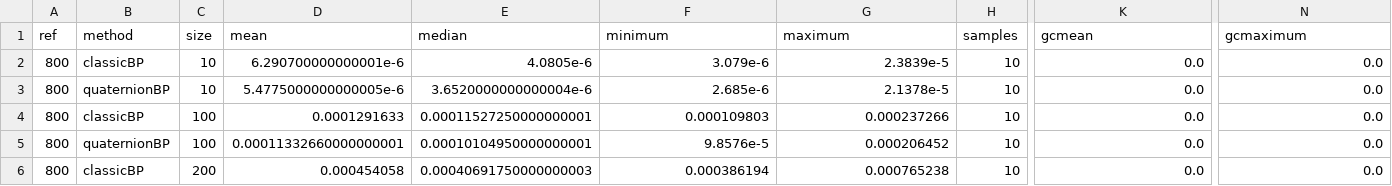
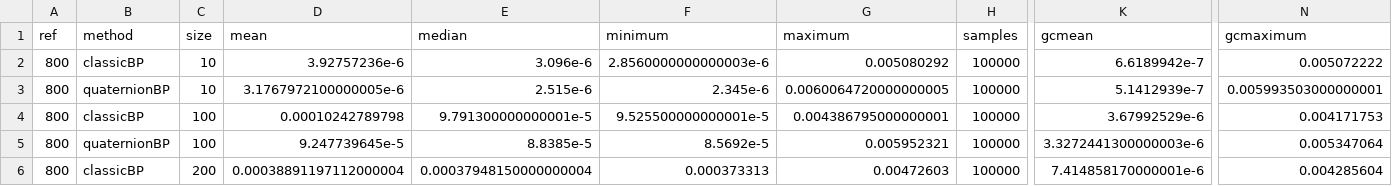
Before and after one commit to evcastelani/MolecularConformation.jl, a CSV file: examples/lavor_instances/results/800.csv, drawn as a sheet; only a part is shown, gaps mark what is left out; the diff covers the shown part only; the diff names each change by its address in the sheet, - before the commit and + after, or states it on an @@ line.

```diff
--- a/examples/lavor_instances/results/800.csv
+++ b/examples/lavor_instances/results/800.csv
-D2 (mean): 6.290700000000001e-6
+D2 (mean): 3.92757236e-6
-E2 (median): 4.0805e-6
+E2 (median): 3.096e-6
-F2 (minimum): 3.079e-6
+F2 (minimum): 2.8560000000000003e-6
-G2 (maximum): 2.3839e-5
+G2 (maximum): 0.005080292
-H2:H6 (samples): 10
+H2:H6 (samples): 100000
-K2 (gcmean): 0.0
+K2 (gcmean): 6.6189942e-7
-N2 (gcmaximum): 0.0
+N2 (gcmaximum): 0.005072222
-D3 (mean): 5.4775000000000005e-6
+D3 (mean): 3.1767972100000005e-6
-E3 (median): 3.6520000000000004e-6
+E3 (median): 2.515e-6
-F3 (minimum): 2.685e-6
+F3 (minimum): 2.345e-6
-G3 (maximum): 2.1378e-5
+G3 (maximum): 0.0060064720000000005
-K3 (gcmean): 0.0
+K3 (gcmean): 5.1412939e-7
-N3 (gcmaximum): 0.0
+N3 (gcmaximum): 0.005993503000000001
-D4 (mean): 0.0001291633
+D4 (mean): 0.00010242789798
-E4 (median): 0.00011527250000000001
+E4 (median): 9.791300000000001e-5
-F4 (minimum): 0.000109803
+F4 (minimum): 9.525500000000001e-5
-G4 (maximum): 0.000237266
+G4 (maximum): 0.004386795000000001
-K4 (gcmean): 0.0
+K4 (gcmean): 3.67992529e-6
-N4 (gcmaximum): 0.0
+N4 (gcmaximum): 0.004171753
-D5 (mean): 0.00011332660000000001
+D5 (mean): 9.247739645e-5
-E5 (median): 0.00010104950000000001
+E5 (median): 8.8385e-5
-F5 (minimum): 9.8576e-5
+F5 (minimum): 8.5692e-5
-G5 (maximum): 0.000206452
+G5 (maximum): 0.005952321
-K5 (gcmean): 0.0
+K5 (gcmean): 3.3272441300000003e-6
-N5 (gcmaximum): 0.0
+N5 (gcmaximum): 0.005347064
-D6 (mean): 0.000454058
+D6 (mean): 0.00038891197112000004
-E6 (median): 0.00040691750000000003
+E6 (median): 0.00037948150000000004
-F6 (minimum): 0.000386194
+F6 (minimum): 0.000373313
-G6 (maximum): 0.000765238
+G6 (maximum): 0.00472603
-K6 (gcmean): 0.0
+K6 (gcmean): 7.414858170000001e-6
-N6 (gcmaximum): 0.0
+N6 (gcmaximum): 0.004285604
```
Also changed, not shown: 147 edited cells elsewhere in this file, examples/lavor_instances/results/4.csv, examples/lavor_instances/results/400.csv, 26 other files.
